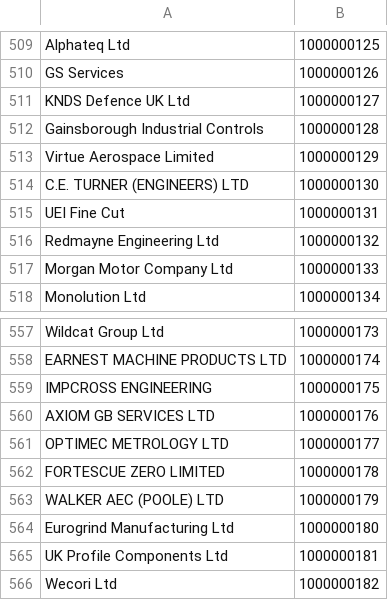
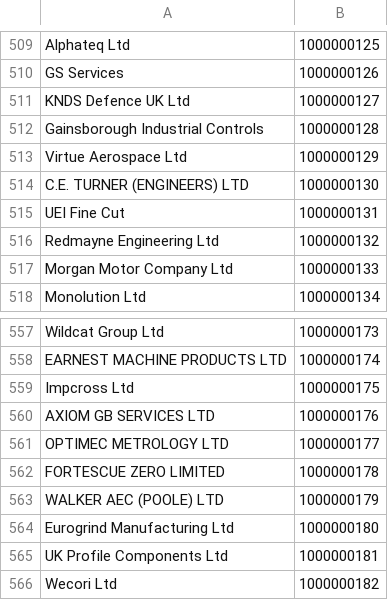
Before and after one commit to dan5083/hams2, a CSV file: config/skipton_customer_mappings.csv, drawn as a sheet; only a part is shown, gaps mark what is left out; the diff covers the shown part only.

```diff
--- a/config/skipton_customer_mappings.csv
+++ b/config/skipton_customer_mappings.csv
@@ -512,3 +512,3 @@ KNDS Defence UK Ltd,1000000127
 Gainsborough Industrial Controls,1000000128
-Virtue Aerospace Limited,1000000129
+Virtue Aerospace Ltd,1000000129
 C.E. TURNER (ENGINEERS) LTD,1000000130
@@ -558,3 +558,3 @@ Wildcat Group Ltd,1000000173
 EARNEST MACHINE PRODUCTS LTD,1000000174
-IMPCROSS ENGINEERING,1000000175
+Impcross Ltd,1000000175
 AXIOM GB SERVICES LTD,1000000176
```
Also changed, not shown: 1 added row and 4 edited cells elsewhere in this file.
